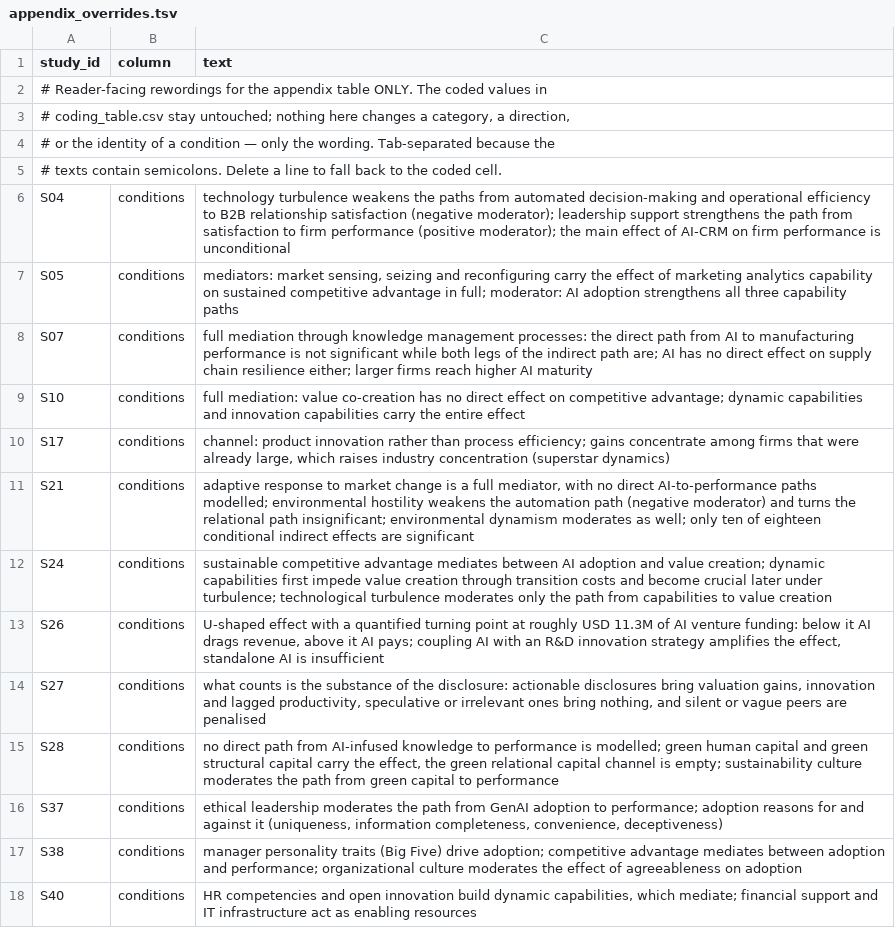
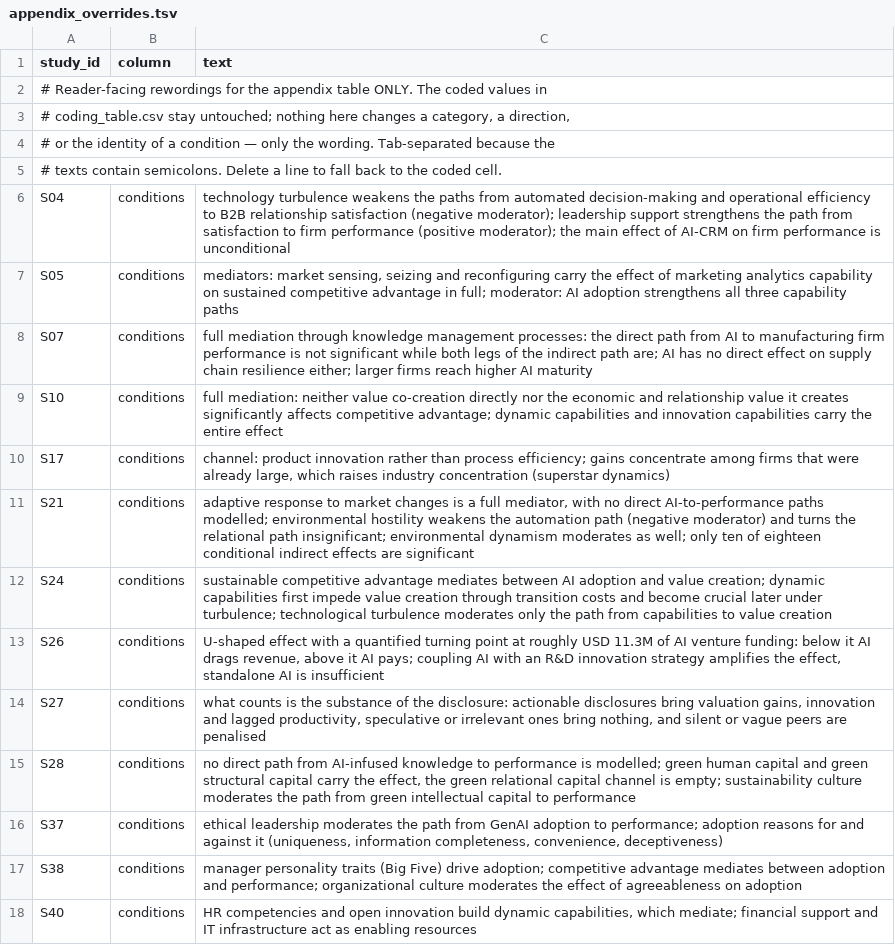
Before and after one commit to ArthurWie/bachelor-arbeit, a TSV file: corpus/appendix_overrides.tsv, drawn as a sheet; only a part is shown.

```diff
--- a/corpus/appendix_overrides.tsv
+++ b/corpus/appendix_overrides.tsv
@@ -7,6 +7,6 @@ S04	conditions	technology turbulence weakens the paths from automated decision-m
 S05	conditions	mediators: market sensing, seizing and reconfiguring carry the effect of marketing analytics capability on sustained competitive advantage in full; moderator: AI adoption strengthens all three capability paths
-S07	conditions	full mediation through knowledge management processes: the direct path from AI to manufacturing performance is not significant while both legs of the indirect path are; AI has no direct effect on supply chain resilience either; larger firms reach higher AI maturity
-S10	conditions	full mediation: value co-creation has no direct effect on competitive advantage; dynamic capabilities and innovation capabilities carry the entire effect
+S07	conditions	full mediation through knowledge management processes: the direct path from AI to manufacturing firm performance is not significant while both legs of the indirect path are; AI has no direct effect on supply chain resilience either; larger firms reach higher AI maturity
+S10	conditions	full mediation: neither value co-creation directly nor the economic and relationship value it creates significantly affects competitive advantage; dynamic capabilities and innovation capabilities carry the entire effect
 S17	conditions	channel: product innovation rather than process efficiency; gains concentrate among firms that were already large, which raises industry concentration (superstar dynamics)
-S21	conditions	adaptive response to market change is a full mediator, with no direct AI-to-performance paths modelled; environmental hostility weakens the automation path (negative moderator) and turns the relational path insignificant; environmental dynamism moderates as well; only ten of eighteen conditional indirect effects are significant
+S21	conditions	adaptive response to market changes is a full mediator, with no direct AI-to-performance paths modelled; environmental hostility weakens the automation path (negative moderator) and turns the relational path insignificant; environmental dynamism moderates as well; only ten of eighteen conditional indirect effects are significant
 S24	conditions	sustainable competitive advantage mediates between AI adoption and value creation; dynamic capabilities first impede value creation through transition costs and become crucial later under turbulence; technological turbulence moderates only the path from capabilities to value creation
@@ -14,3 +14,3 @@ S26	conditions	U-shaped effect with a quantified turning point at roughly USD 11
 S27	conditions	what counts is the substance of the disclosure: actionable disclosures bring valuation gains, innovation and lagged productivity, speculative or irrelevant ones bring nothing, and silent or vague peers are penalised
-S28	conditions	no direct path from AI-infused knowledge to performance is modelled; green human capital and green structural capital carry the effect, the green relational capital channel is empty; sustainability culture moderates the path from green capital to performance
+S28	conditions	no direct path from AI-infused knowledge to performance is modelled; green human capital and green structural capital carry the effect, the green relational capital channel is empty; sustainability culture moderates the path from green intellectual capital to performance
 S37	conditions	ethical leadership moderates the path from GenAI adoption to performance; adoption reasons for and against it (uniqueness, information completeness, convenience, deceptiveness)
```
Also changed, not shown: 23 other files.
